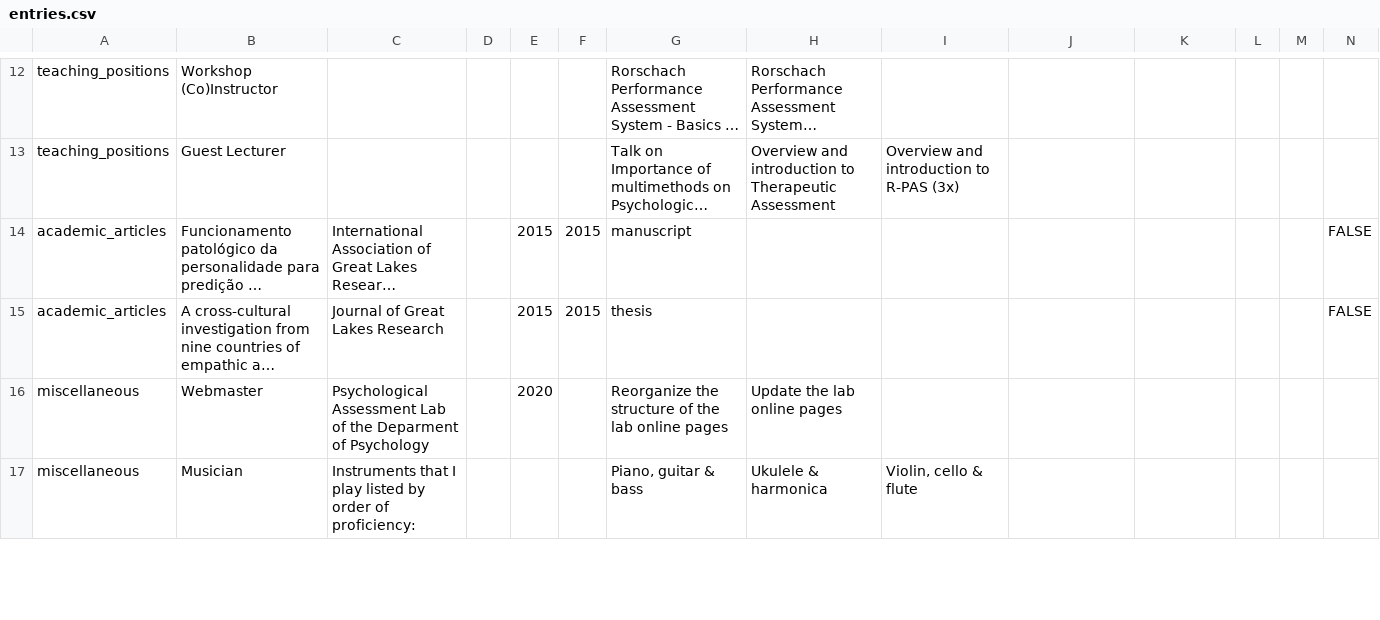
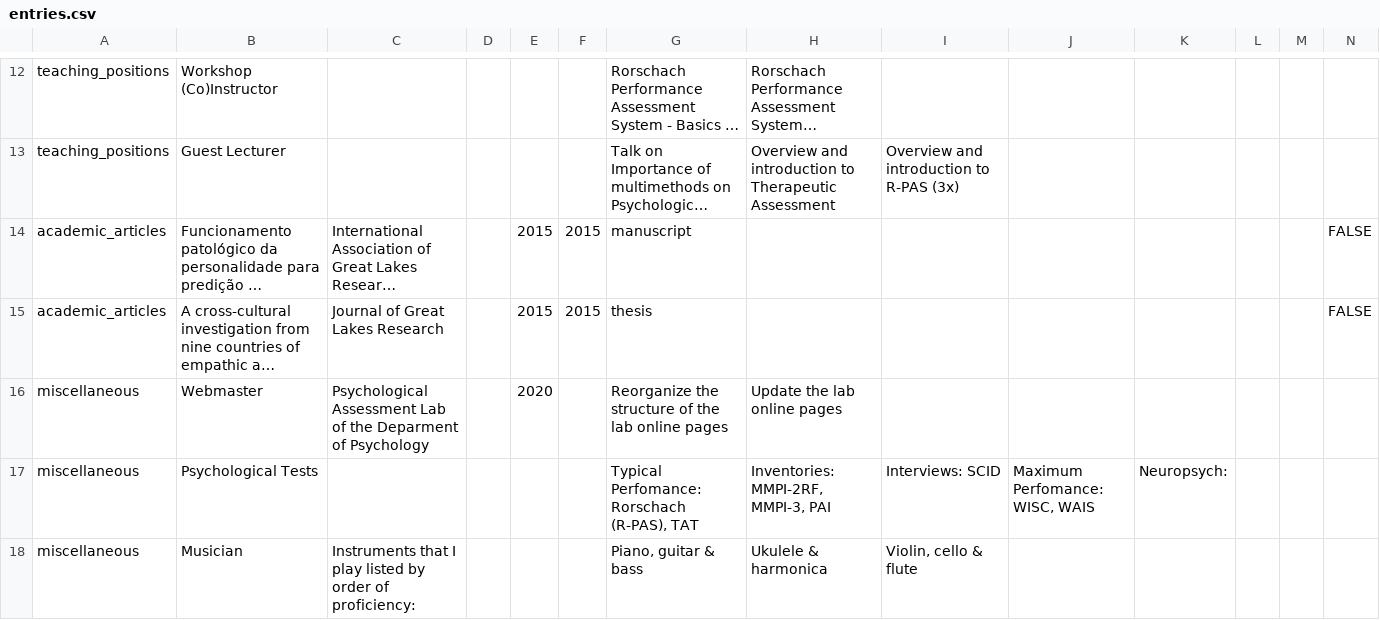
Before and after one commit to ruampimentel/Pimentel_CV, a CSV file: data/entries.csv, drawn as a sheet; only a part is shown, gaps mark what is left out; long unchanged cells end in …; the diff covers the shown part only; the diff names each change by its address in the sheet, - before the commit and + after, or states it on an @@ line.

Commit message:
new miscellaneous

```diff
--- a/data/entries.csv
+++ b/data/entries.csv
+row 17: miscellaneous | Psychological Tests |  |  |  |  | Typical Perfomance: Rorschach (R-PAS), TAT | Inventories: MMPI-2RF, MMPI-3, PAI | Interviews: SCID | Maximum Perfomance: WISC, WAIS | Neuropsych:
```
Also changed, not shown: 7 edited cells elsewhere in this file, 4 other files.
